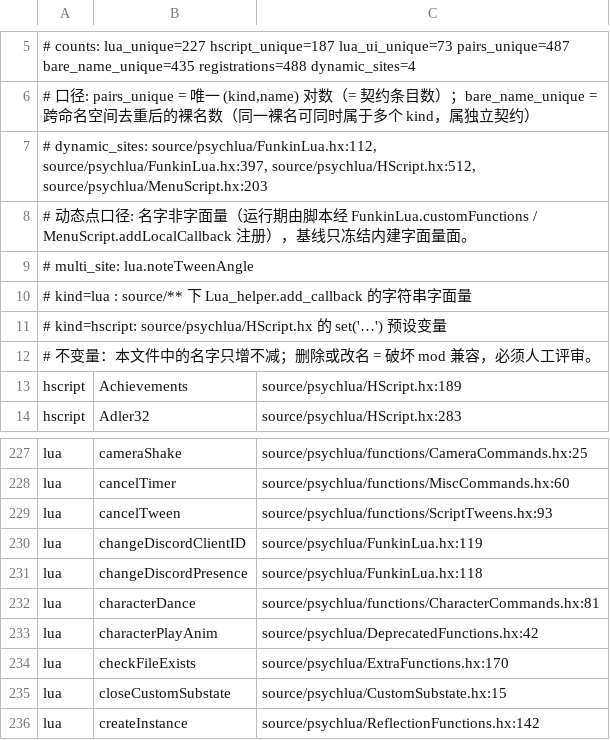
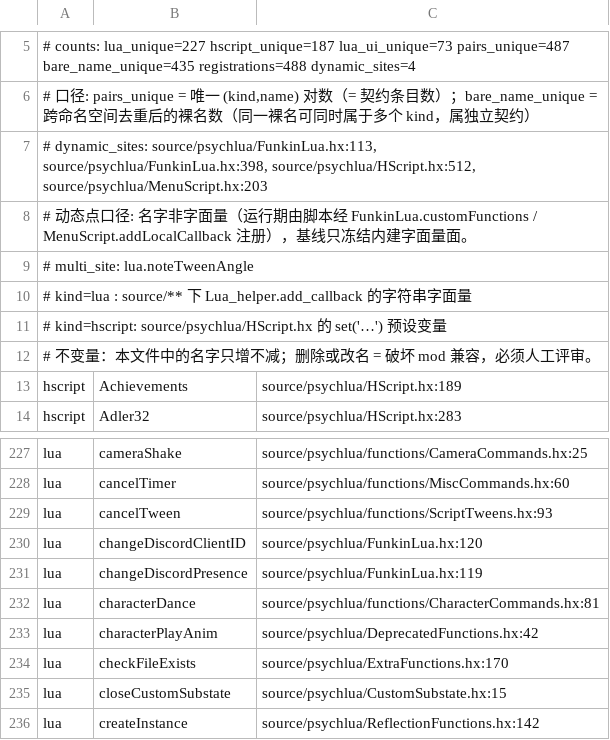
Before and after one commit to Bonus-XK/FNF-MeteoricEngine, a TSV file: tools/contract/script-surface.tsv, drawn as a sheet; only a part is shown, gaps mark what is left out.

Commit message:
chore(contract): 重录脚本接口快照（行号位移）
探针 commit 致 FunkinLua.hx 等行号位移，快照同步重录；
计数无增减（lua=227 hscript=187 registrations=488）

```diff
--- a/tools/contract/script-surface.tsv
+++ b/tools/contract/script-surface.tsv
@@ -6,3 +6,3 @@
 # 口径: pairs_unique = 唯一 (kind,name) 对数（= 契约条目数）；bare_name_unique = 跨命名空间去重后的裸名数（同一裸名可同时属于多个 kind，属独立契约）
-# dynamic_sites: source/psychlua/FunkinLua.hx:112, source/psychlua/FunkinLua.hx:397, source/psychlua/HScript.hx:512, source/psychlua/MenuScript.hx:203
+# dynamic_sites: source/psychlua/FunkinLua.hx:113, source/psychlua/FunkinLua.hx:398, source/psychlua/HScript.hx:512, source/psychlua/MenuScript.hx:203
 # 动态点口径: 名字非字面量（运行期由脚本经 FunkinLua.customFunctions / MenuScript.addLocalCallback 注册），基线只冻结内建字面量面。
@@ -229,4 +229,4 @@ lua	cancelTimer	source/psychlua/functions/MiscCommands.hx:60
 lua	cancelTween	source/psychlua/functions/ScriptTweens.hx:93
-lua	changeDiscordClientID	source/psychlua/FunkinLua.hx:119
-lua	changeDiscordPresence	source/psychlua/FunkinLua.hx:118
+lua	changeDiscordClientID	source/psychlua/FunkinLua.hx:120
+lua	changeDiscordPresence	source/psychlua/FunkinLua.hx:119
 lua	characterDance	source/psychlua/functions/CharacterCommands.hx:81
```
Also changed, not shown: 1 other file.
